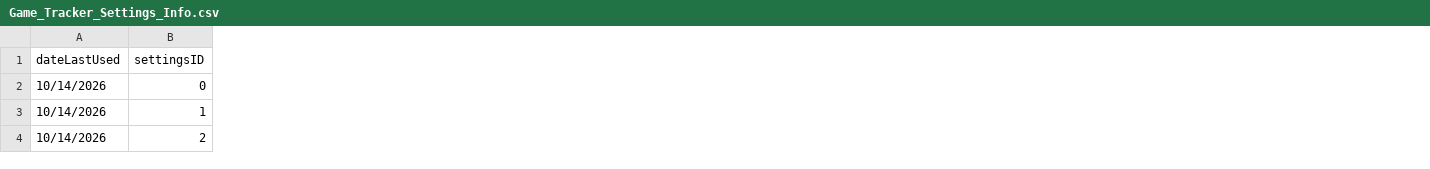
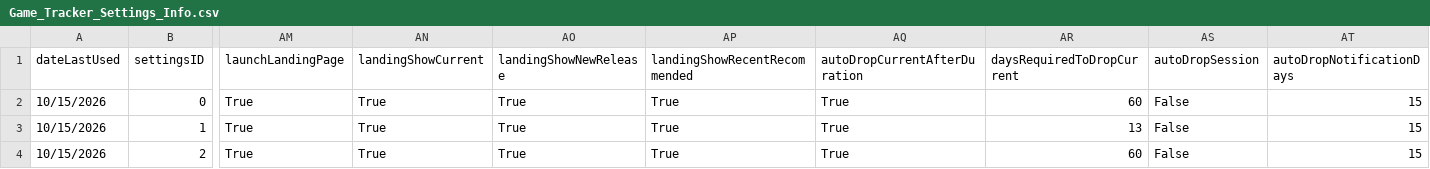
Before and after one commit to CandlelitGreg/Game_Tracker_CLI_App, a CSV file: saveFiles/Game_Tracker_Settings_Info.csv, drawn as a sheet; only a part is shown, gaps mark what is left out; the diff covers the shown part only; the diff names each change by its address in the sheet, - before the commit and + after, or states it on an @@ line.

Commit message:
T: Added landing page and auto drop settings as well as auto drop functionality

```diff
--- a/saveFiles/Game_Tracker_Settings_Info.csv
+++ b/saveFiles/Game_Tracker_Settings_Info.csv
+column AM (launchLandingPage), rows 2-4: all True
+column AN (landingShowCurrent), rows 2-4: all True
+column AO (landingShowNewRelease), rows 2-4: all True
+column AP (landingShowRecentRecommended), rows 2-4: all True
+column AQ (autoDropCurrentAfterDuration), rows 2-4: all True
+column AR (daysRequiredToDropCurrent), rows 2-4: 60 | 13 | 60
+column AS (autoDropSession), rows 2-4: all False
+column AT (autoDropNotificationDays), rows 2-4: all 15
-A2:A4 (dateLastUsed): 10/14/2026
+A2:A4 (dateLastUsed): 10/15/2026
```
Also changed, not shown: 2 edited cells elsewhere in this file, saveFiles/gameGenres_20261014120045.csv, saveFiles/unpurchasedGames_20261014120045.csv, 14 other files.
